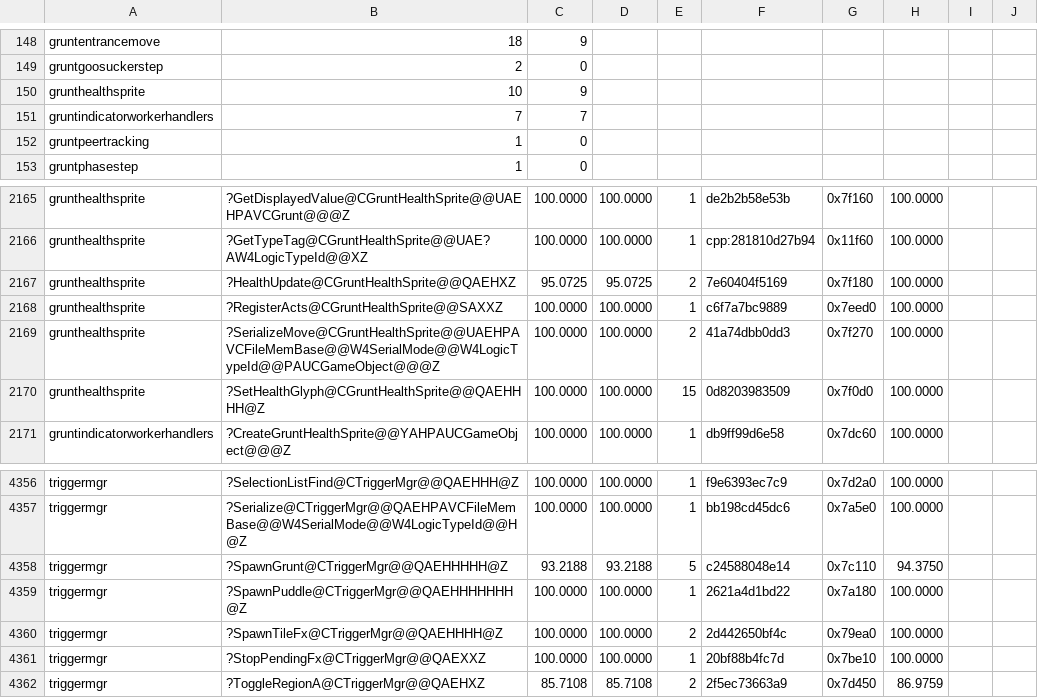
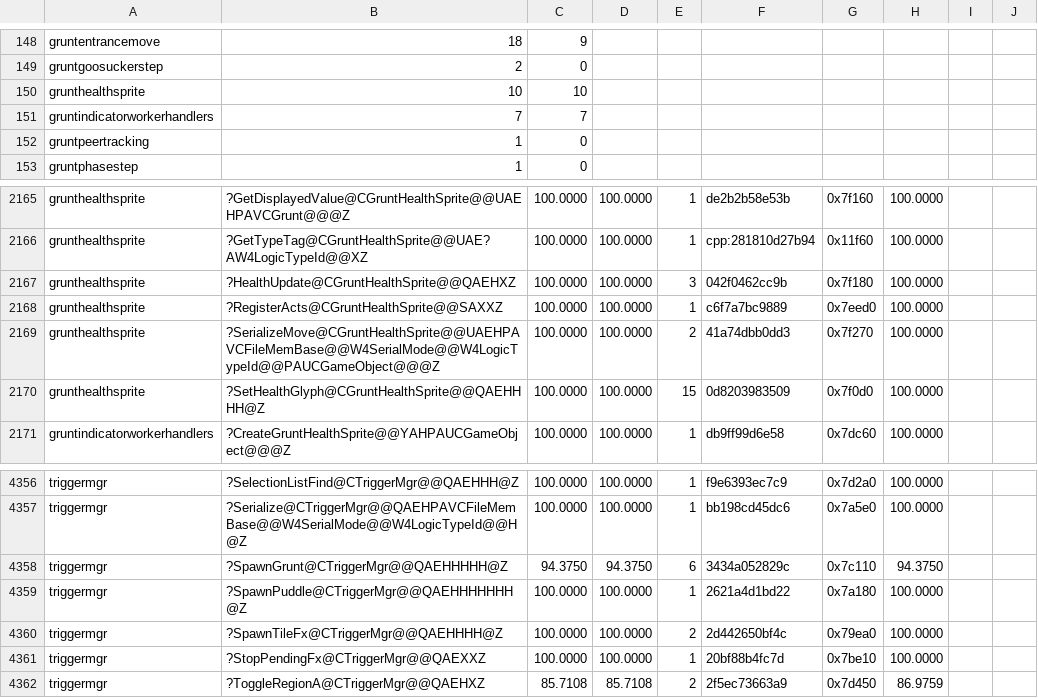
Before and after one commit to sushi-shi/gruntz-decomp, a TSV file: config/match_baseline.tsv, drawn as a sheet; only a part is shown, gaps mark what is left out.

```diff
--- a/config/match_baseline.tsv
+++ b/config/match_baseline.tsv
@@ -149,3 +149,3 @@ gruntentrancemove	18	9
 gruntgoosuckerstep	2	0
-grunthealthsprite	10	9
+grunthealthsprite	10	10
 gruntindicatorworkerhandlers	7	7
@@ -2166,3 +2166,3 @@ grunthealthsprite	?GetDisplayedValue@CGruntHealthSprite@@UAEHPAVCGrunt@@@Z	100.0
 grunthealthsprite	?GetTypeTag@CGruntHealthSprite@@UAE?AW4LogicTypeId@@XZ	100.0000	100.0000	1	cpp:281810d27b94	0x11f60	100.0000	
-grunthealthsprite	?HealthUpdate@CGruntHealthSprite@@QAEHXZ	95.0725	95.0725	2	7e60404f5169	0x7f180	100.0000	
+grunthealthsprite	?HealthUpdate@CGruntHealthSprite@@QAEHXZ	100.0000	100.0000	3	042f0462cc9b	0x7f180	100.0000	
 grunthealthsprite	?RegisterActs@CGruntHealthSprite@@SAXXZ	100.0000	100.0000	1	c6f7a7bc9889	0x7eed0	100.0000	
@@ -4357,3 +4357,3 @@ triggermgr	?SelectionListFind@CTriggerMgr@@QAEHHH@Z	100.0000	100.0000	1	f9e6393e
 triggermgr	?Serialize@CTriggerMgr@@QAEHPAVCFileMemBase@@W4SerialMode@@W4LogicTypeId@@H@Z	100.0000	100.0000	1	bb198cd45dc6	0x7a5e0	100.0000	
-triggermgr	?SpawnGrunt@CTriggerMgr@@QAEHHHHH@Z	93.2188	93.2188	5	c24588048e14	0x7c110	94.3750	
+triggermgr	?SpawnGrunt@CTriggerMgr@@QAEHHHHH@Z	94.3750	94.3750	6	3434a052829c	0x7c110	94.3750	
 triggermgr	?SpawnPuddle@CTriggerMgr@@QAEHHHHHHH@Z	100.0000	100.0000	1	2621a4d1bd22	0x7a180	100.0000	
```
Also changed, not shown: 1 other file.
